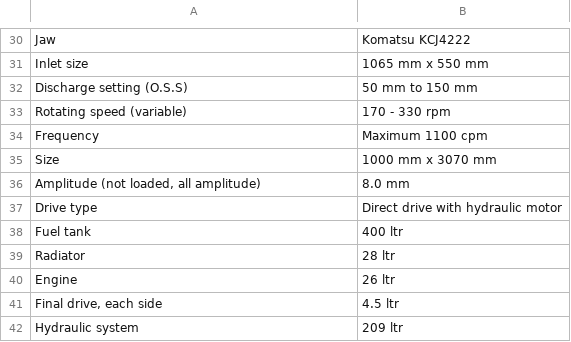
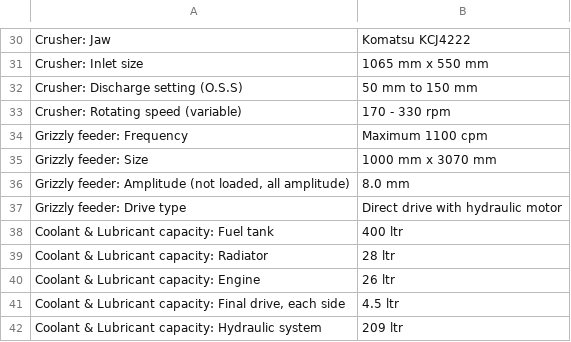
Before and after one commit to ismaildawoodjee/product-catalogue, a CSV file: data/crushers.csv, drawn as a sheet; only a part is shown, gaps mark what is left out; the diff covers the shown part only; the diff names each change by its address in the sheet, - before the commit and + after, or states it on an @@ line.

```diff
--- a/data/crushers.csv
+++ b/data/crushers.csv
-A30: Jaw
+A30: Crusher: Jaw
-A31: Inlet size
+A31: Crusher: Inlet size
-A32: Discharge setting (O.S.S)
+A32: Crusher: Discharge setting (O.S.S)
-A33: Rotating speed (variable)
+A33: Crusher: Rotating speed (variable)
-A34: Frequency
+A34: Grizzly feeder: Frequency
-A35: Size
+A35: Grizzly feeder: Size
-A36: Amplitude (not loaded, all amplitude)
+A36: Grizzly feeder: Amplitude (not loaded, all amplitude)
-A37: Drive type
+A37: Grizzly feeder: Drive type
-A38: Fuel tank
+A38: Coolant & Lubricant capacity: Fuel tank
-A39: Radiator
+A39: Coolant & Lubricant capacity: Radiator
-A40: Engine
+A40: Coolant & Lubricant capacity: Engine
-A41: Final drive, each side
+A41: Coolant & Lubricant capacity: Final drive, each side
-A42: Hydraulic system
+A42: Coolant & Lubricant capacity: Hydraulic system
```
Also changed, not shown: 28 edited cells elsewhere in this file, data/backhoe.csv, data/motor-graders.csv, 6 other files.
